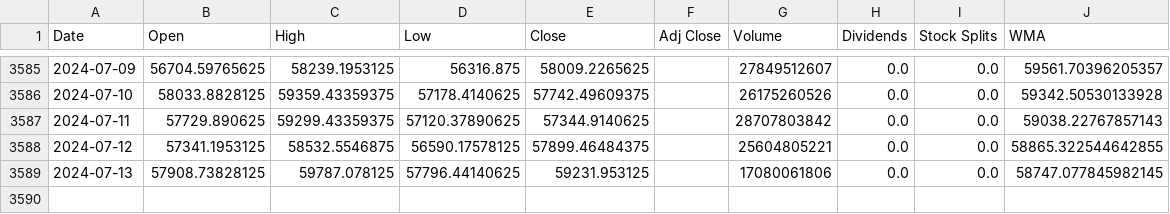
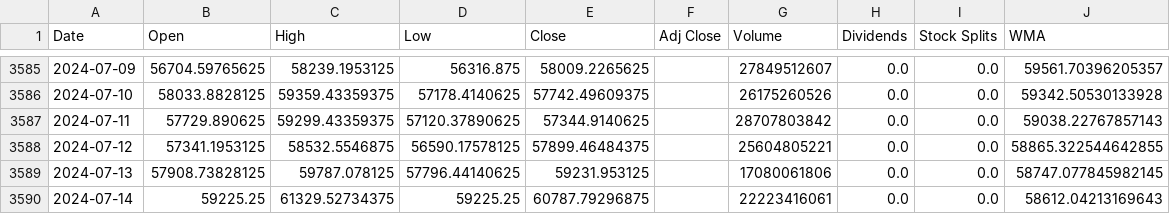
Before and after one commit to LeoRodaelli/investAI, a CSV file: BTC-USD.csv, drawn as a sheet; only a part is shown, gaps mark what is left out.

```diff
--- a/BTC-USD.csv
+++ b/BTC-USD.csv
@@ -3589 +3589,2 @@ Date,Open,High,Low,Close,Adj Close,Volume,Dividends,Stock Splits,WMA
 2024-07-13,57908.73828125,59787.078125,57796.44140625,59231.953125,,17080061806,0.0,0.0,58747.077845982145
+2024-07-14,59225.25,61329.52734375,59225.25,60787.79296875,,22223416061,0.0,0.0,58612.04213169643
```
Also changed, not shown: ITSA4.SA.csv, ROXO34.SA.csv, 6 other files.
